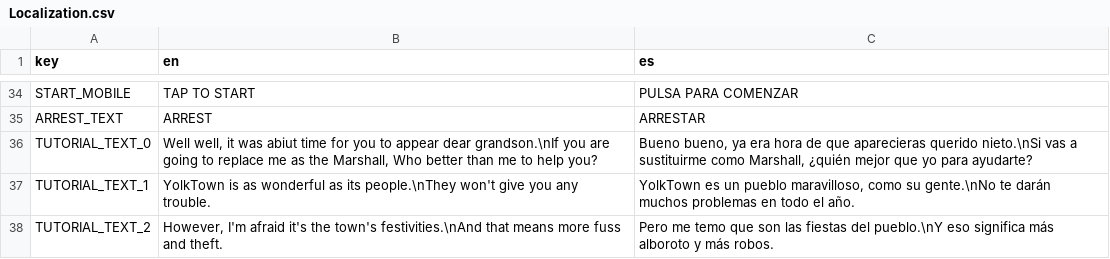
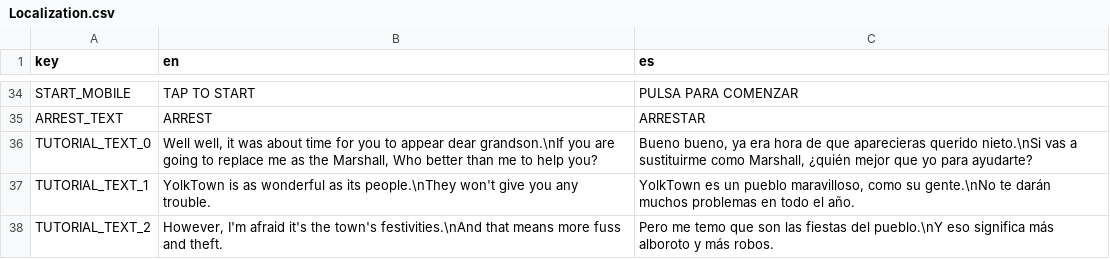
Before and after one commit to lightningopal/Juegos-para-Web-y-Redes-Sociales---Unity, a CSV file: Project Towns/Assets/Resources/Localization.csv, drawn as a sheet; only a part is shown, gaps mark what is left out.

Commit message:
A ver si nos sacamos el B2

```diff
--- a/Project Towns/Assets/Resources/Localization.csv
+++ b/Project Towns/Assets/Resources/Localization.csv
@@ -35,3 +35,3 @@ START_MOBILE;TAP TO START;PULSA PARA COMENZAR
 ARREST_TEXT;ARREST;ARRESTAR
-TUTORIAL_TEXT_0;Well well, it was abiut time for you to appear dear grandson.\nIf you are going to replace me as the Marshall, Who better than me to help you?;Bueno bueno, ya era hora de que aparecieras querido nieto.\nSi vas a sustituirme como Marshall, ¿quién mejor que yo para ayudarte?
+TUTORIAL_TEXT_0;Well well, it was about time for you to appear dear grandson.\nIf you are going to replace me as the Marshall, Who better than me to help you?;Bueno bueno, ya era hora de que aparecieras querido nieto.\nSi vas a sustituirme como Marshall, ¿quién mejor que yo para ayudarte?
 TUTORIAL_TEXT_1;YolkTown is as wonderful as its people.\nThey won't give you any trouble.;YolkTown es un pueblo maravilloso, como su gente.\nNo te darán muchos problemas en todo el año.
```
